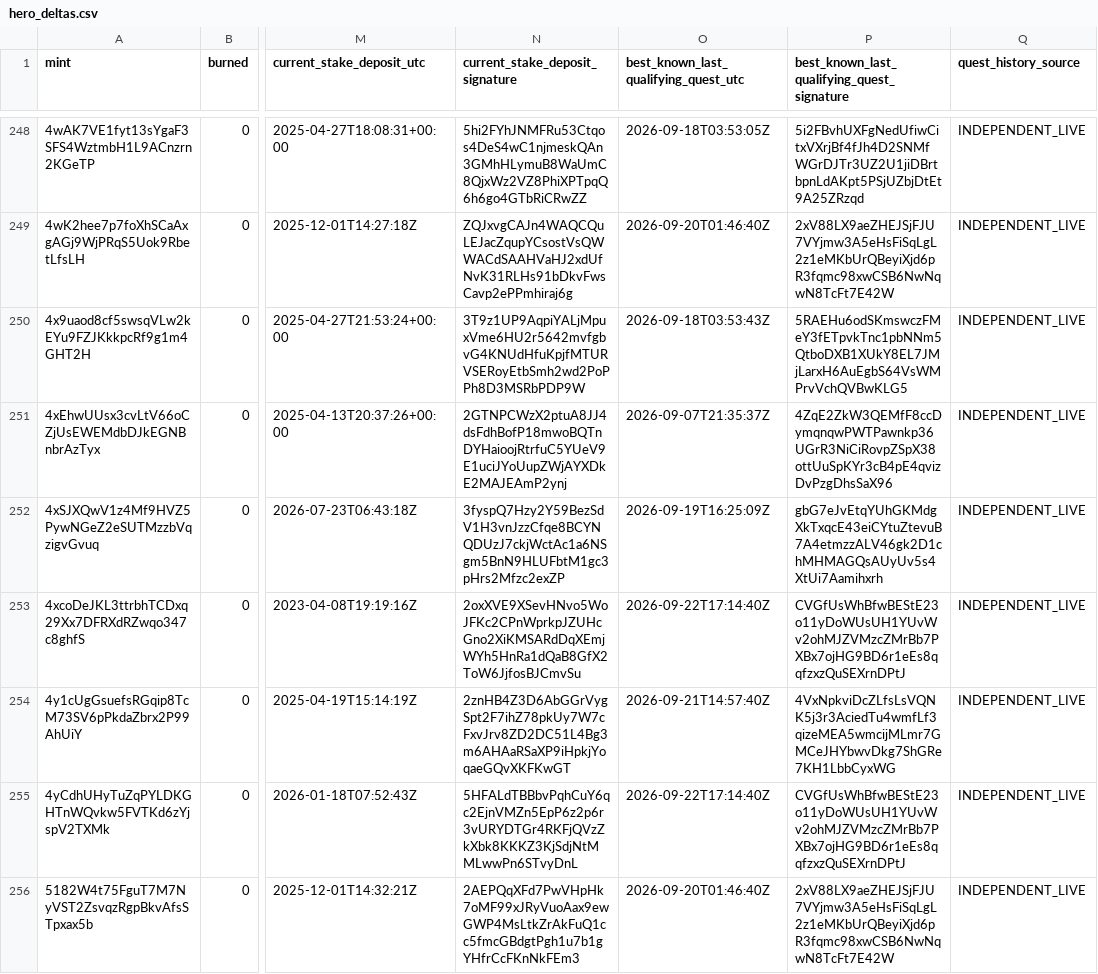
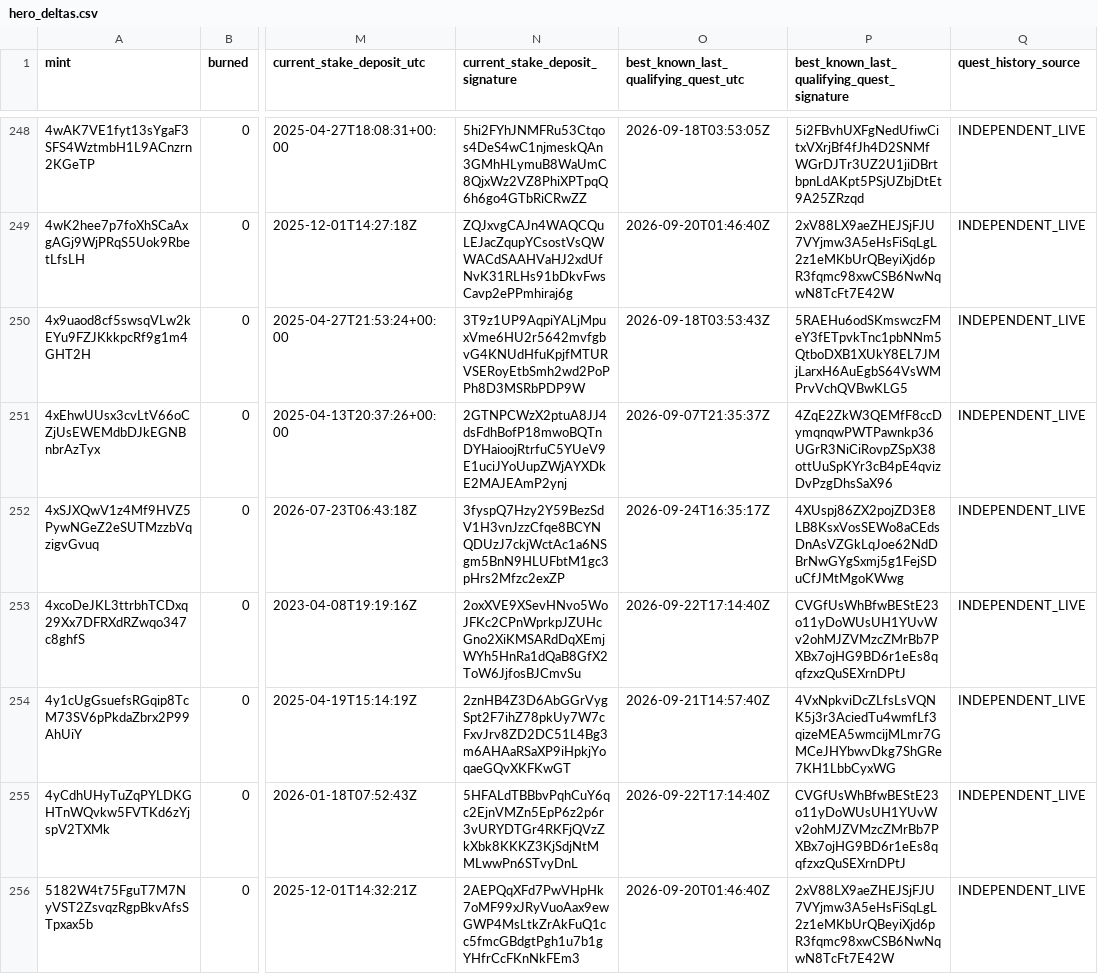
Before and after one commit to cjohnsongh/guild-saga-analytics, a CSV file: data/state/hero_deltas.csv, drawn as a sheet; only a part is shown, gaps mark what is left out; the diff covers the shown part only; the diff names each change by its address in the sheet, - before the commit and + after, or states it on an @@ line.

```diff
--- a/data/state/hero_deltas.csv
+++ b/data/state/hero_deltas.csv
-O252: 2026-09-19T16:25:09Z
+O252: 2026-09-24T16:35:17Z
-P252: gbG7eJvEtqYUhGKMdgXkTxqcE43eiCYtuZtevuB7A4etmzzALV46gk2D1chMHMAGQsAUyUv5s4XtUi7Aamihxrh
+P252: 4XUspj86ZX2pojZD3E8LB8KsxVosSEWo8aCEdsDnAsVZGkLqJoe62NdDBrNwGYgSxmj5g1FejSDuCfJMtMgoKWwg
```
Also changed, not shown: 122 edited cells elsewhere in this file, data/state/webhook_processed_events.csv, 5 other files.
